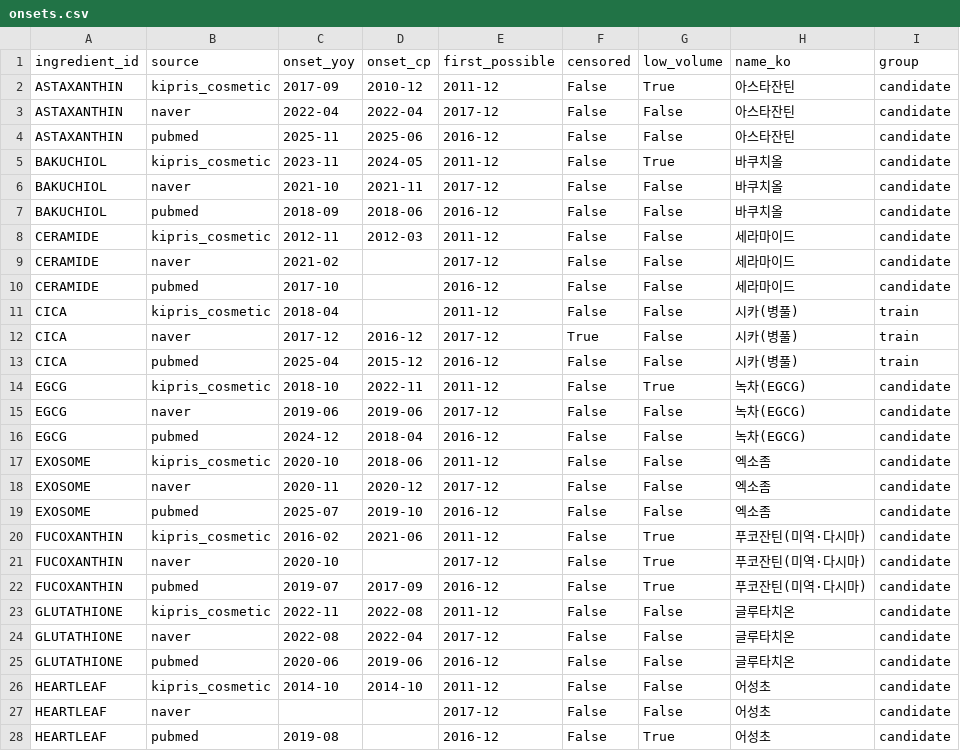
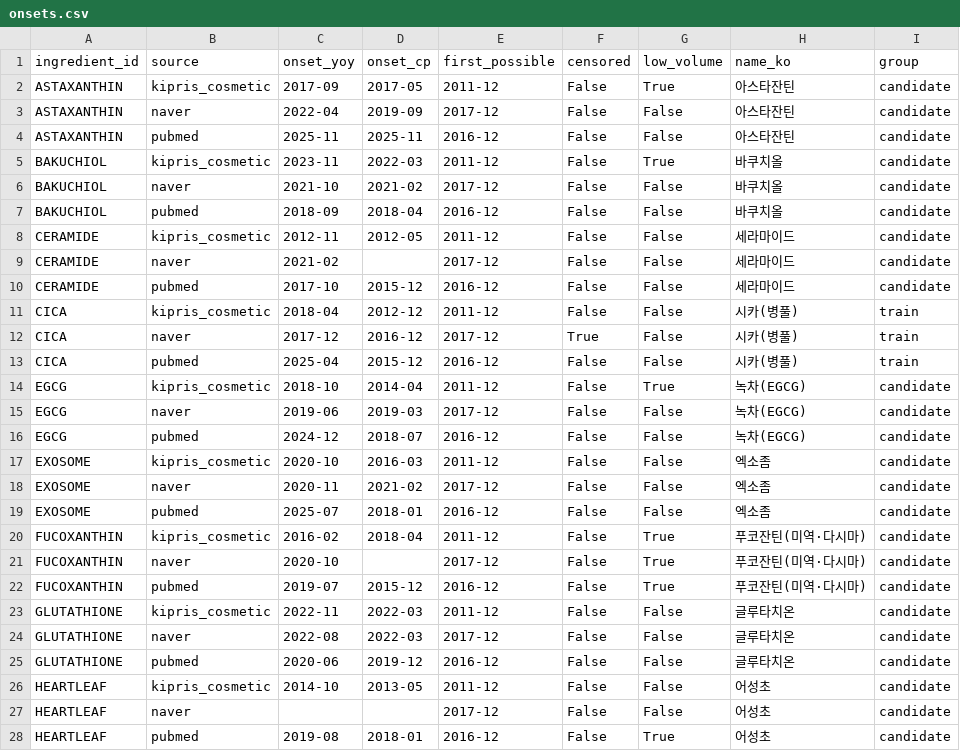
Before and after one commit to jueb9999/cosmetic-ingredient-trend, a CSV file: data/processed/onsets.csv, drawn as a sheet; only a part is shown; the diff covers the shown part only.

```diff
--- a/data/processed/onsets.csv
+++ b/data/processed/onsets.csv
@@ -1,28 +1,28 @@
 ingredient_id,source,onset_yoy,onset_cp,first_possible,censored,low_volume,name_ko,group
-ASTAXANTHIN,kipris_cosmetic,2017-09,2010-12,2011-12,False,True,아스타잔틴,candidate
-ASTAXANTHIN,naver,2022-04,2022-04,2017-12,False,False,아스타잔틴,candidate
-ASTAXANTHIN,pubmed,2025-11,2025-06,2016-12,False,False,아스타잔틴,candidate
-BAKUCHIOL,kipris_cosmetic,2023-11,2024-05,2011-12,False,True,바쿠치올,candidate
-BAKUCHIOL,naver,2021-10,2021-11,2017-12,False,False,바쿠치올,candidate
-BAKUCHIOL,pubmed,2018-09,2018-06,2016-12,False,False,바쿠치올,candidate
-CERAMIDE,kipris_cosmetic,2012-11,2012-03,2011-12,False,False,세라마이드,candidate
+ASTAXANTHIN,kipris_cosmetic,2017-09,2017-05,2011-12,False,True,아스타잔틴,candidate
+ASTAXANTHIN,naver,2022-04,2019-09,2017-12,False,False,아스타잔틴,candidate
+ASTAXANTHIN,pubmed,2025-11,2025-11,2016-12,False,False,아스타잔틴,candidate
+BAKUCHIOL,kipris_cosmetic,2023-11,2022-03,2011-12,False,True,바쿠치올,candidate
+BAKUCHIOL,naver,2021-10,2021-02,2017-12,False,False,바쿠치올,candidate
+BAKUCHIOL,pubmed,2018-09,2018-04,2016-12,False,False,바쿠치올,candidate
+CERAMIDE,kipris_cosmetic,2012-11,2012-05,2011-12,False,False,세라마이드,candidate
 CERAMIDE,naver,2021-02,,2017-12,False,False,세라마이드,candidate
-CERAMIDE,pubmed,2017-10,,2016-12,False,False,세라마이드,candidate
-CICA,kipris_cosmetic,2018-04,,2011-12,False,False,시카(병풀),train
+CERAMIDE,pubmed,2017-10,2015-12,2016-12,False,False,세라마이드,candidate
+CICA,kipris_cosmetic,2018-04,2012-12,2011-12,False,False,시카(병풀),train
 CICA,naver,2017-12,2016-12,2017-12,True,False,시카(병풀),train
 CICA,pubmed,2025-04,2015-12,2016-12,False,False,시카(병풀),train
-EGCG,kipris_cosmetic,2018-10,2022-11,2011-12,False,True,녹차(EGCG),candidate
-EGCG,naver,2019-06,2019-06,2017-12,False,False,녹차(EGCG),candidate
-EGCG,pubmed,2024-12,2018-04,2016-12,False,False,녹차(EGCG),candidate
-EXOSOME,kipris_cosmetic,2020-10,2018-06,2011-12,False,False,엑소좀,candidate
-EXOSOME,naver,2020-11,2020-12,2017-12,False,False,엑소좀,candidate
-EXOSOME,pubmed,2025-07,2019-10,2016-12,False,False,엑소좀,candidate
-FUCOXANTHIN,kipris_cosmetic,2016-02,2021-06,2011-12,False,True,푸코잔틴(미역·다시마),candidate
+EGCG,kipris_cosmetic,2018-10,2014-04,2011-12,False,True,녹차(EGCG),candidate
+EGCG,naver,2019-06,2019-03,2017-12,False,False,녹차(EGCG),candidate
+EGCG,pubmed,2024-12,2018-07,2016-12,False,False,녹차(EGCG),candidate
+EXOSOME,kipris_cosmetic,2020-10,2016-03,2011-12,False,False,엑소좀,candidate
+EXOSOME,naver,2020-11,2021-02,2017-12,False,False,엑소좀,candidate
+EXOSOME,pubmed,2025-07,2018-01,2016-12,False,False,엑소좀,candidate
+FUCOXANTHIN,kipris_cosmetic,2016-02,2018-04,2011-12,False,True,푸코잔틴(미역·다시마),candidate
 FUCOXANTHIN,naver,2020-10,,2017-12,False,True,푸코잔틴(미역·다시마),candidate
-FUCOXANTHIN,pubmed,2019-07,2017-09,2016-12,False,True,푸코잔틴(미역·다시마),candidate
-GLUTATHIONE,kipris_cosmetic,2022-11,2022-08,2011-12,False,False,글루타치온,candidate
-GLUTATHIONE,naver,2022-08,2022-04,2017-12,False,False,글루타치온,candidate
-GLUTATHIONE,pubmed,2020-06,2019-06,2016-12,False,False,글루타치온,candidate
-HEARTLEAF,kipris_cosmetic,2014-10,2014-10,2011-12,False,False,어성초,candidate
+FUCOXANTHIN,pubmed,2019-07,2015-12,2016-12,False,True,푸코잔틴(미역·다시마),candidate
+GLUTATHIONE,kipris_cosmetic,2022-11,2022-03,2011-12,False,False,글루타치온,candidate
+GLUTATHIONE,naver,2022-08,2022-03,2017-12,False,False,글루타치온,candidate
+GLUTATHIONE,pubmed,2020-06,2019-12,2016-12,False,False,글루타치온,candidate
+HEARTLEAF,kipris_cosmetic,2014-10,2013-05,2011-12,False,False,어성초,candidate
 HEARTLEAF,naver,,,2017-12,False,False,어성초,candidate
-HEARTLEAF,pubmed,2019-08,,2016-12,False,True,어성초,candidate
+HEARTLEAF,pubmed,2019-08,2018-01,2016-12,False,True,어성초,candidate
```
Also changed, not shown: 29 edited cells elsewhere in this file, data/processed/lead_lag.csv, 16 other files.
